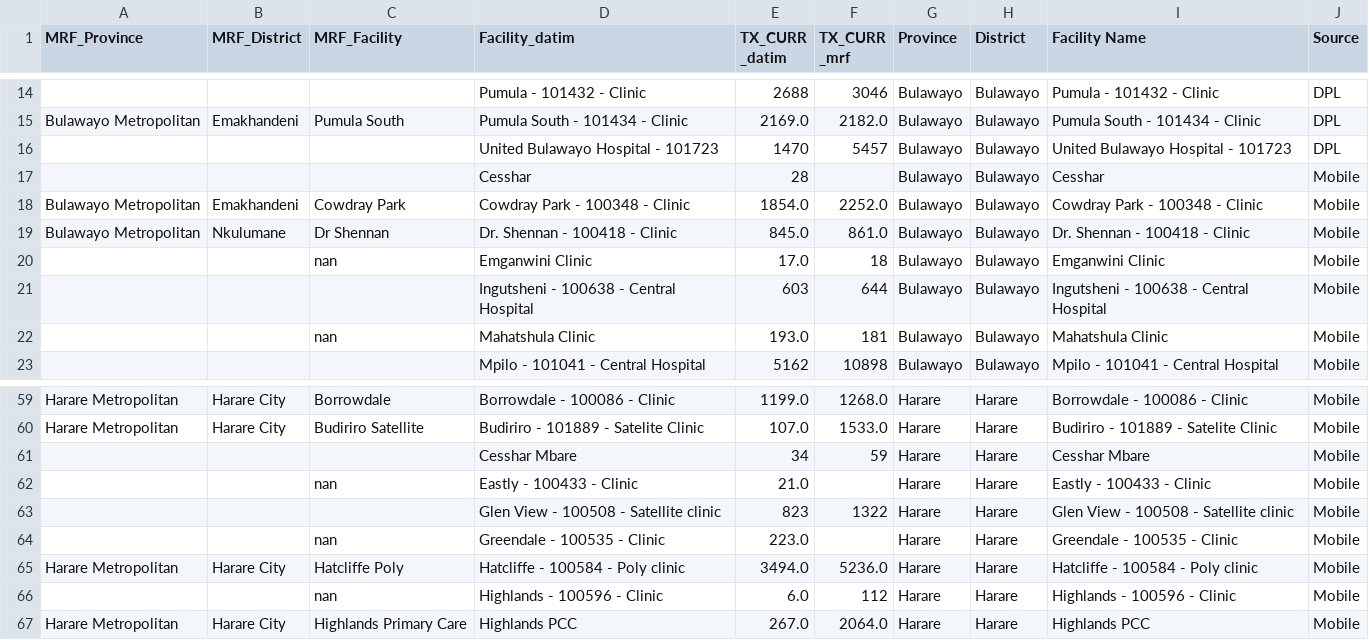
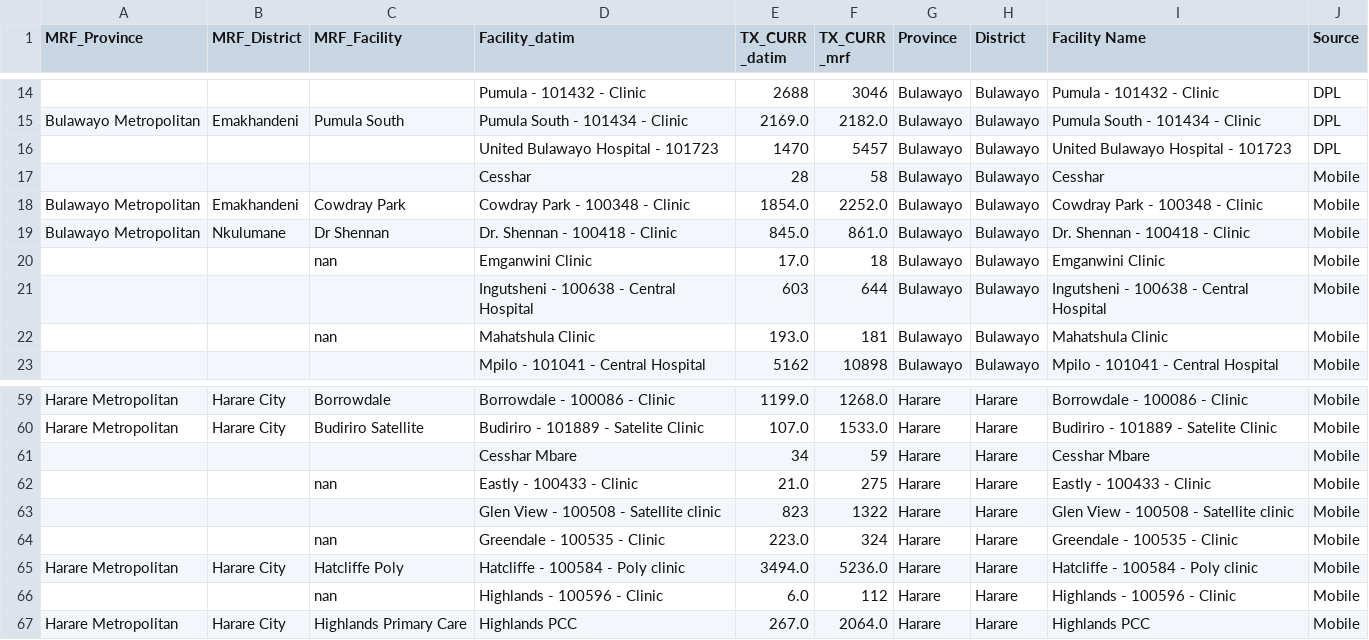
Before and after one commit to Tsungie/Data-Completeness-and-TX_CURR-Analysis-for-Key-Facilities, a CSV file: uploads/MRF_Datim.csv, drawn as a sheet; only a part is shown, gaps mark what is left out.

Commit message:
filled in missing data

```diff
--- a/uploads/MRF_Datim.csv
+++ b/uploads/MRF_Datim.csv
@@ -16,3 +16,3 @@ Bulawayo Metropolitan,Emakhandeni,Pumula South,Pumula South - 101434 - Clinic,21
 ,,,United Bulawayo Hospital - 101723,1470,5457,Bulawayo,Bulawayo,United Bulawayo Hospital - 101723,DPL
-,,,Cesshar,28,,Bulawayo,Bulawayo,Cesshar,Mobile
+,,,Cesshar,28,58,Bulawayo,Bulawayo,Cesshar,Mobile
 Bulawayo Metropolitan,Emakhandeni,Cowdray Park,Cowdray Park - 100348 - Clinic,1854.0,2252.0,Bulawayo,Bulawayo,Cowdray Park - 100348 - Clinic,Mobile
@@ -61,5 +61,5 @@ Harare Metropolitan,Harare City,Budiriro Satellite,Budiriro - 101889 - Satelite
 ,,,Cesshar Mbare,34,59,Harare,Harare,Cesshar Mbare,Mobile
-,,nan,Eastly - 100433 - Clinic,21.0,,Harare,Harare,Eastly - 100433 - Clinic,Mobile
+,,nan,Eastly - 100433 - Clinic,21.0,275,Harare,Harare,Eastly - 100433 - Clinic,Mobile
 ,,,Glen View - 100508 - Satellite clinic,823,1322,Harare,Harare,Glen View - 100508 - Satellite clinic,Mobile
-,,nan,Greendale - 100535 - Clinic,223.0,,Harare,Harare,Greendale - 100535 - Clinic,Mobile
+,,nan,Greendale - 100535 - Clinic,223.0,324,Harare,Harare,Greendale - 100535 - Clinic,Mobile
 Harare Metropolitan,Harare City,Hatcliffe Poly,Hatcliffe - 100584 - Poly clinic,3494.0,5236.0,Harare,Harare,Hatcliffe - 100584 - Poly clinic,Mobile
```
